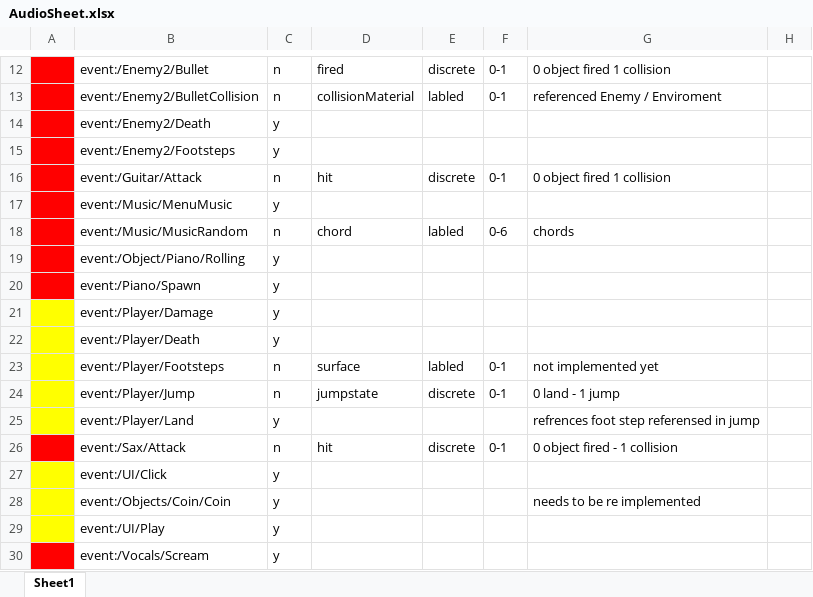
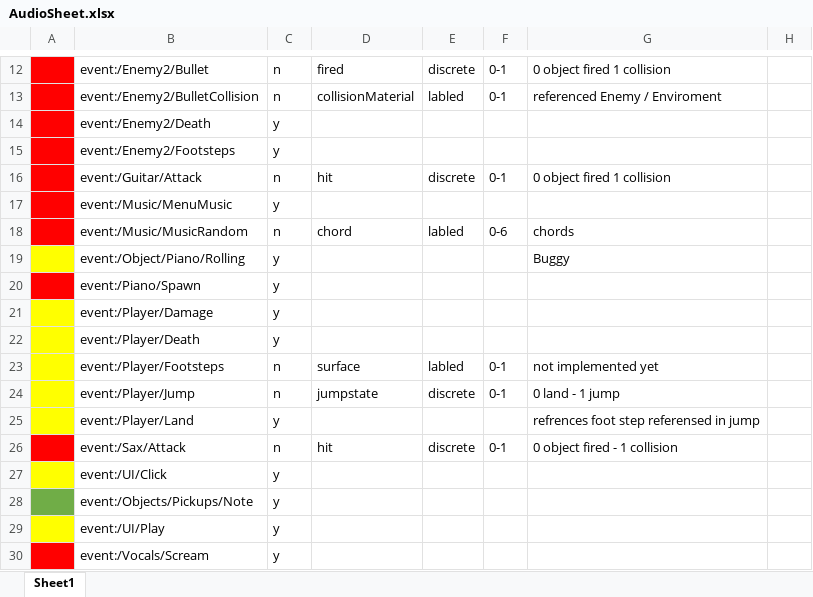
Before and after one commit to MachJacob/BringTheBandBack, an Excel workbook: 210213 - BTBB Fmod/AudioSheet.xlsx, sheet Sheet1, drawn as a sheet; only a part is shown, gaps mark what is left out; values as stored, in another font and other column widths than the file's, no borders; removed rows and columns are numbered as before the commit, all else as after; the diff names each change by its address in the sheet, - before the commit and + after, or states it on an @@ line.

Commit message:
Very Buggy Piano Sound Implementatino

```diff
--- a/210213 - BTBB Fmod/AudioSheet.xlsx (sheet Sheet1)
+++ b/210213 - BTBB Fmod/AudioSheet.xlsx (sheet Sheet1)
-A19 fill: #FF0000
+A19 fill: #FFFF00
-G19: (empty)
+G19: Buggy
-row 28:  | event:/Objects/Coin/Coin | y |  |  |  | needs to be re implemented
+row 28:  | event:/Objects/Pickups/Note | y
```
Also changed, not shown: 15 other files.
